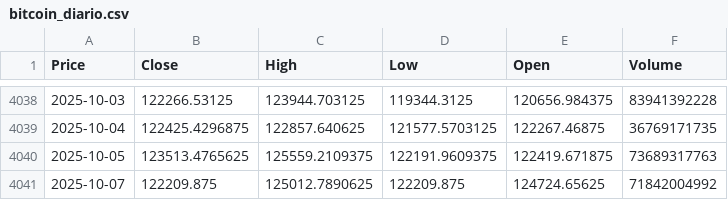
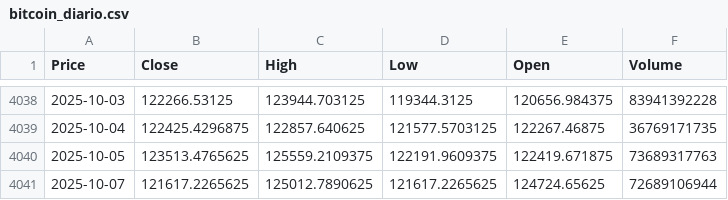
Before and after one commit to jeronimov10/CoinPredictor, a CSV file: Red_Neuronal/bitcoin_diario.csv, drawn as a sheet; only a part is shown, gaps mark what is left out; the diff names each change by its address in the sheet, - before the commit and + after, or states it on an @@ line.

Commit message:
Red_neuronal_v1

```diff
--- a/Red_Neuronal/bitcoin_diario.csv
+++ b/Red_Neuronal/bitcoin_diario.csv
-B4041 (Close): 122209.875
+B4041 (Close): 121617.2265625
-D4041 (Low): 122209.875
+D4041 (Low): 121617.2265625
-F4041 (Volume): 71842004992
+F4041 (Volume): 72689106944
```
Also changed, not shown: 1 other file.
